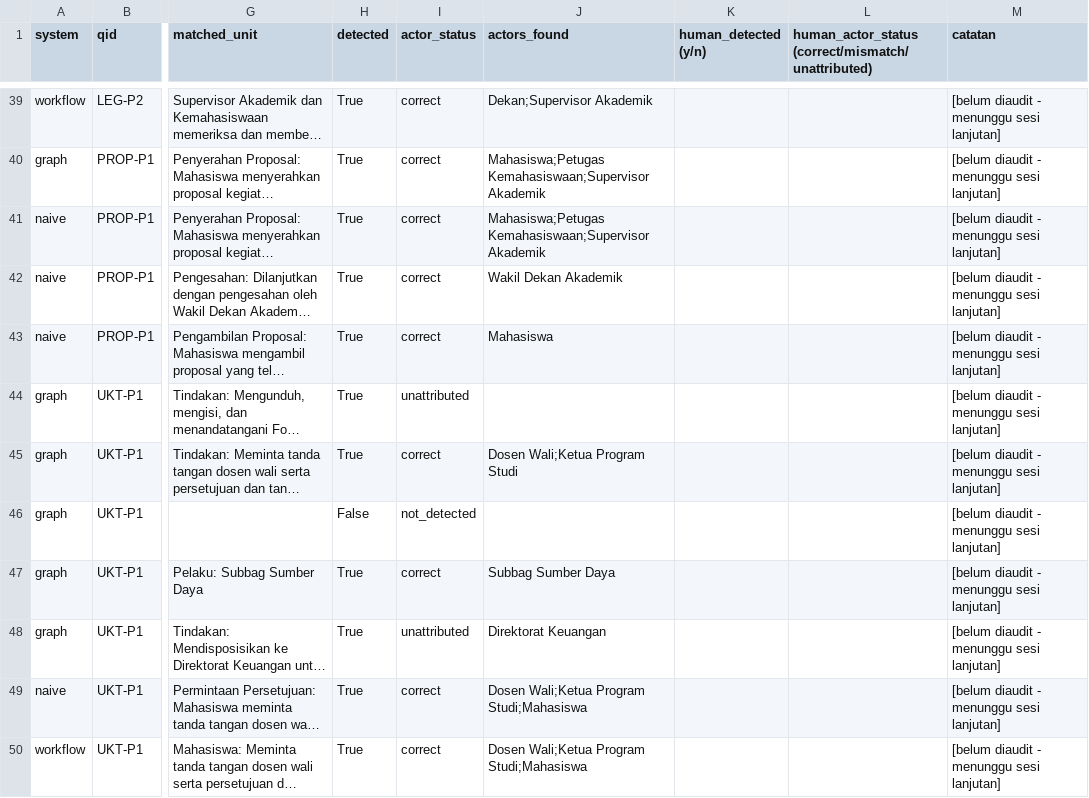
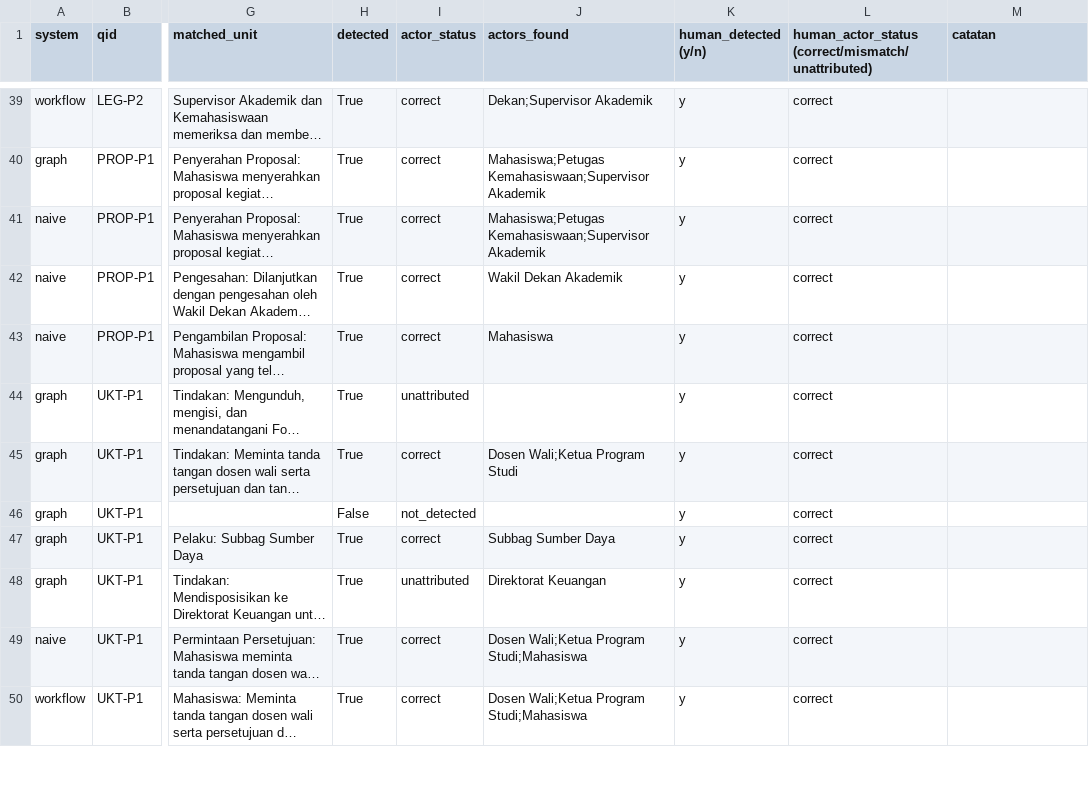
Before and after one commit to reon01425-glitch/Chatbot-RAG-Comparison, a CSV file: results/full_v3_20261008/audit_sheet.csv, drawn as a sheet; only a part is shown, gaps mark what is left out; long unchanged cells end in …; the diff covers the shown part only; the diff names each change by its address in the sheet, - before the commit and + after, or states it on an @@ line.

```diff
--- a/results/full_v3_20261008/audit_sheet.csv
+++ b/results/full_v3_20261008/audit_sheet.csv
-K39:K50 (human_detected (y/n)): (empty)
+K39:K50 (human_detected (y/n)): y
-L39:L50: (empty)
+L39:L50: correct
-M39:M50 (catatan): [belum diaudit - menunggu sesi lanjutan]
+M39:M50 (catatan): (empty)
```
Also changed, not shown: 1 moved row and 108 edited cells elsewhere in this file, 2 other files.
